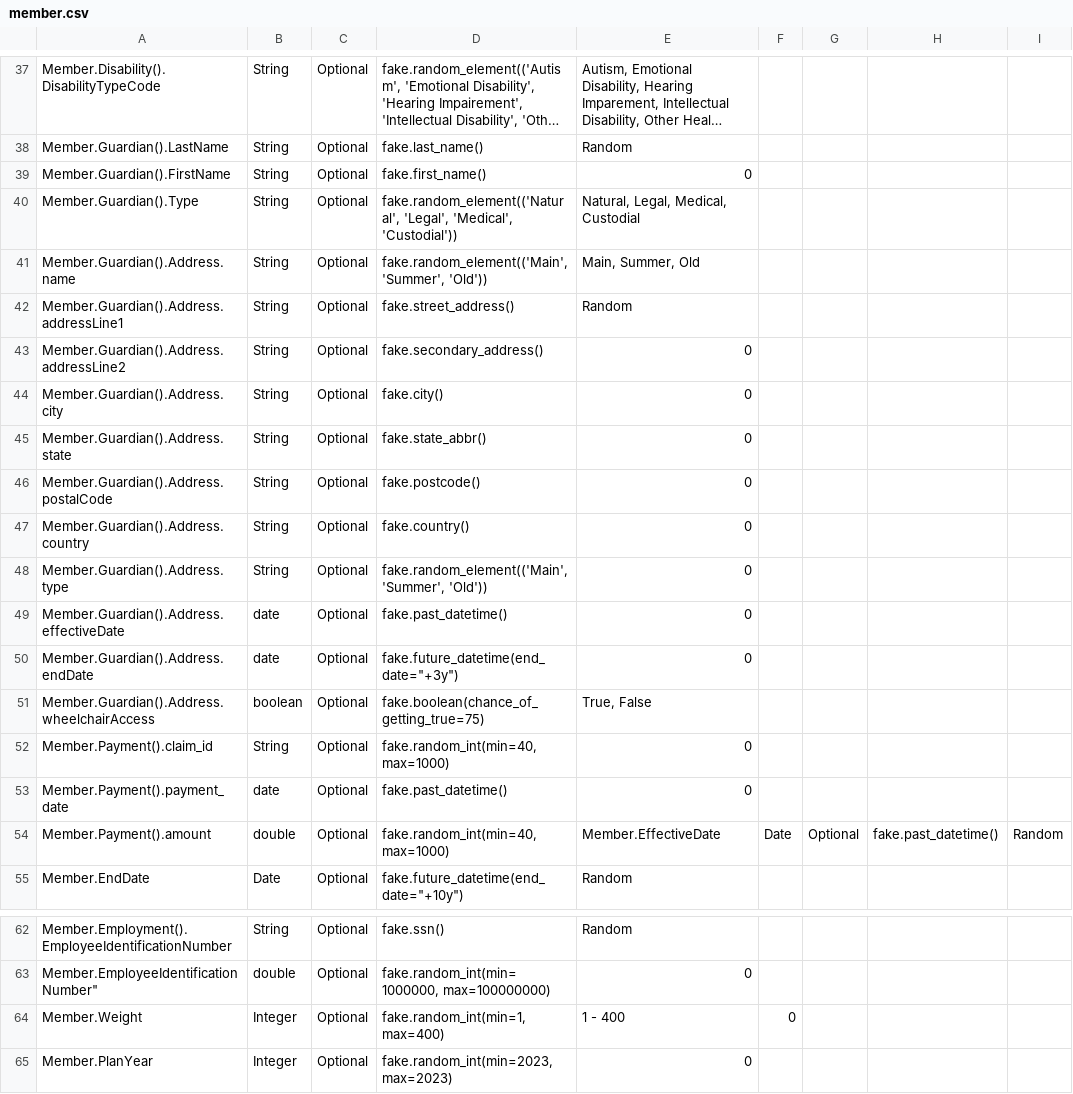
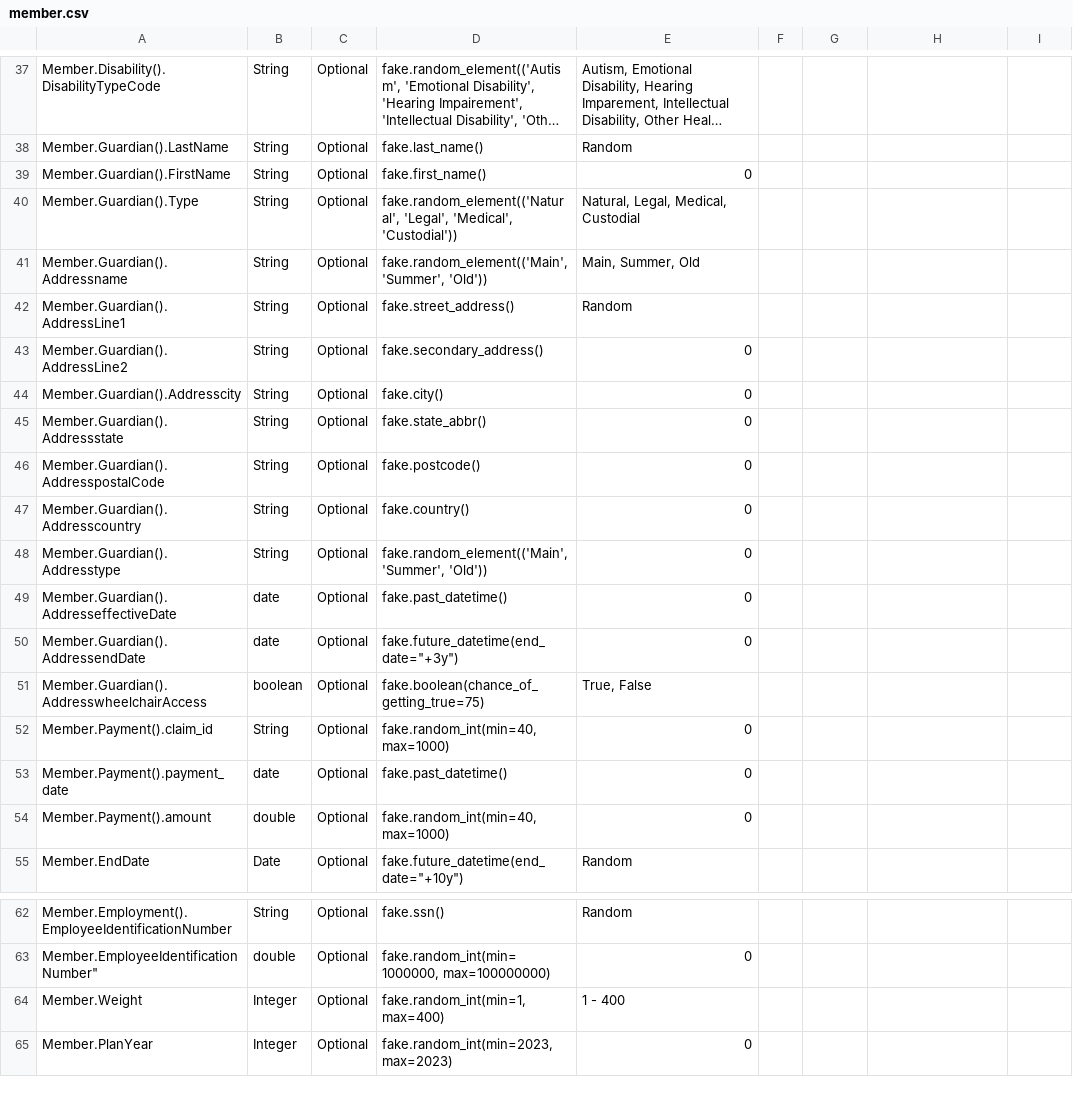
Before and after one commit to bradybyrd-mongodb/mongodb_utilities, a CSV file: relational_patterns/model-tables/member.csv, drawn as a sheet; only a part is shown, gaps mark what is left out; long unchanged cells end in ….

```diff
--- a/relational_patterns/model-tables/member.csv
+++ b/relational_patterns/model-tables/member.csv
@@ -40,16 +40,16 @@ Member.Guardian().FirstName,String ,Optional,fake.first_name(),0
 Member.Guardian().Type,String ,Optional,"fake.random_element(('Natural', 'Legal', 'Medical', 'Custodial'))","Natural, Legal, Medical, Custodial"
-Member.Guardian().Address.name,String,Optional,"fake.random_element(('Main', 'Summer', 'Old'))","Main, Summer, Old"
-Member.Guardian().Address.addressLine1,String,Optional,fake.street_address(),Random
-Member.Guardian().Address.addressLine2,String,Optional,fake.secondary_address(),0
-Member.Guardian().Address.city,String,Optional,fake.city(),0
-Member.Guardian().Address.state,String,Optional,fake.state_abbr(),0
-Member.Guardian().Address.postalCode,String,Optional,fake.postcode(),0
-Member.Guardian().Address.country,String,Optional,fake.country(),0
-Member.Guardian().Address.type,String,Optional,"fake.random_element(('Main', 'Summer', 'Old'))",0
-Member.Guardian().Address.effectiveDate,date,Optional,fake.past_datetime(),0
-Member.Guardian().Address.endDate,date,Optional,"fake.future_datetime(end_date=""+3y"")",0
-Member.Guardian().Address.wheelchairAccess,boolean,Optional,fake.boolean(chance_of_getting_true=75),"True, False"
+Member.Guardian().Addressname,String,Optional,"fake.random_element(('Main', 'Summer', 'Old'))","Main, Summer, Old"
+Member.Guardian().AddressLine1,String,Optional,fake.street_address(),Random
+Member.Guardian().AddressLine2,String,Optional,fake.secondary_address(),0
+Member.Guardian().Addresscity,String,Optional,fake.city(),0
+Member.Guardian().Addressstate,String,Optional,fake.state_abbr(),0
+Member.Guardian().AddresspostalCode,String,Optional,fake.postcode(),0
+Member.Guardian().Addresscountry,String,Optional,fake.country(),0
+Member.Guardian().Addresstype,String,Optional,"fake.random_element(('Main', 'Summer', 'Old'))",0
+Member.Guardian().AddresseffectiveDate,date,Optional,fake.past_datetime(),0
+Member.Guardian().AddressendDate,date,Optional,"fake.future_datetime(end_date=""+3y"")",0
+Member.Guardian().AddresswheelchairAccess,boolean,Optional,fake.boolean(chance_of_getting_true=75),"True, False"
 Member.Payment().claim_id,String ,Optional,"fake.random_int(min=40, max=1000)",0
 Member.Payment().payment_date,date ,Optional,fake.past_datetime(),0
-Member.Payment().amount,double ,Optional,"fake.random_int(min=40, max=1000)",Member.EffectiveDate,Date,Optional,fake.past_datetime(),Random
+Member.Payment().amount,double ,Optional,"fake.random_int(min=40, max=1000)",0
 Member.EndDate,Date,Optional,"fake.future_datetime(end_date=""+10y"")",Random
@@ -63,3 +63,3 @@ Member.Employment().EmployeeIdentificationNumber,String,Optional,"fake.ssn()",Ra
 Member.EmployeeIdentificationNumber",double,Optional,"fake.random_int(min=1000000, max=100000000)",0
-Member.Weight,Integer,Optional,"fake.random_int(min=1, max=400)",1 - 400,0
+Member.Weight,Integer,Optional,"fake.random_int(min=1, max=400)",1 - 400
 Member.PlanYear,Integer,Optional,"fake.random_int(min=2023, max=2023)",0
```
Also changed, not shown: relational_patterns/model-tables/claim.csv, relational_patterns/model-tables/provider.csv, 2 other files.
